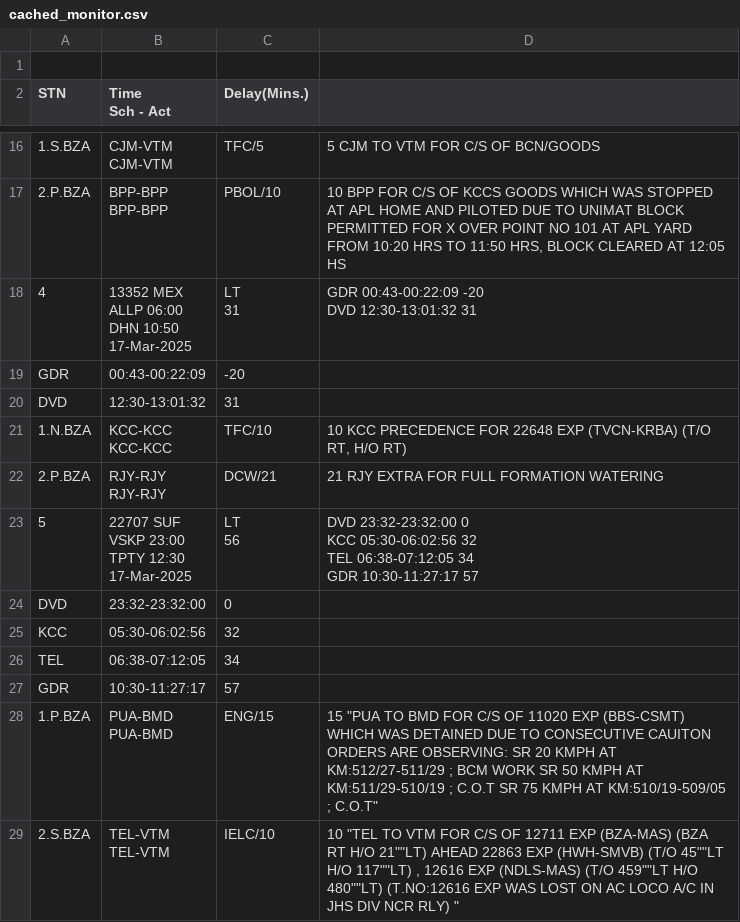
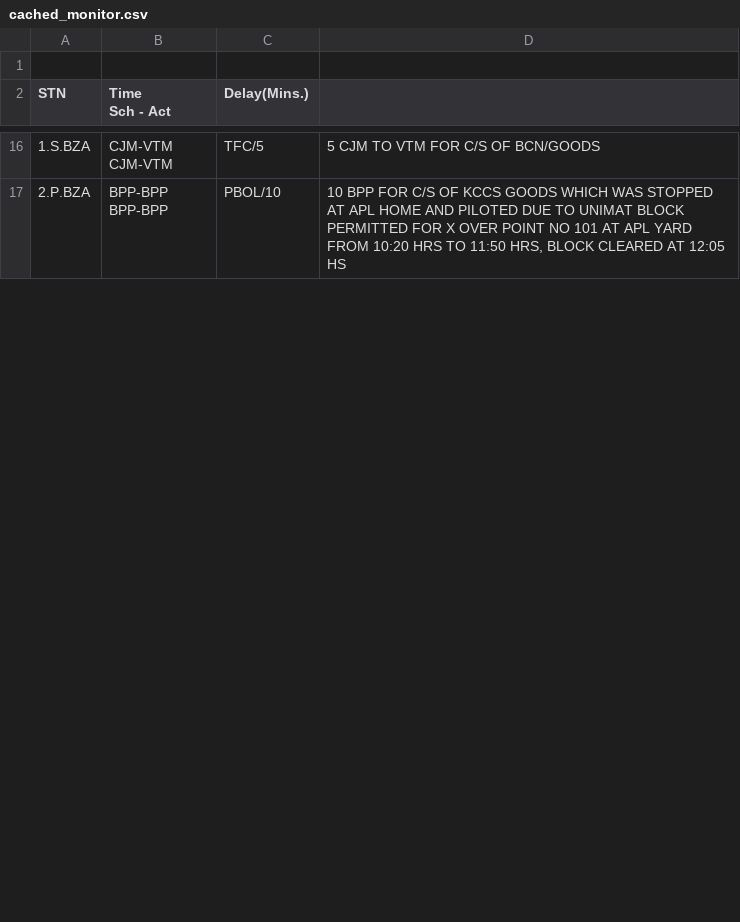
Before and after one commit to Banda17/rrain1, a CSV file: temp/cached_monitor.csv, drawn as a sheet; only a part is shown, gaps mark what is left out; the diff covers the shown part only.

```diff
--- a/temp/cached_monitor.csv
+++ b/temp/cached_monitor.csv
@@ -39,29 +39 @@ CJM-VTM",TFC/5,5 CJM TO VTM FOR C/S OF BCN/GOODS
 BPP-BPP",PBOL/10,"10 BPP FOR C/S OF KCCS GOODS WHICH WAS STOPPED AT APL HOME AND PILOTED DUE TO UNIMAT BLOCK PERMITTED FOR X OVER POINT NO 101 AT APL YARD FROM 10:20 HRS TO 11:50 HRS, BLOCK CLEARED AT 12:05 HS"
-4,"13352  MEX
-ALLP 06:00
-DHN 10:50
-17-Mar-2025","LT
-31","GDR	00:43-00:22:09	-20
-DVD	12:30-13:01:32	31"
-GDR,00:43-00:22:09,-20,
-DVD,12:30-13:01:32,31,
-1.N.BZA,"KCC-KCC
-KCC-KCC",TFC/10,"10 KCC PRECEDENCE FOR 22648 EXP (TVCN-KRBA) (T/O RT, H/O RT)"
-2.P.BZA,"RJY-RJY
-RJY-RJY",DCW/21,21 RJY EXTRA FOR FULL FORMATION WATERING
-5,"22707  SUF
-VSKP 23:00
-TPTY 12:30
-17-Mar-2025","LT
-56","DVD	23:32-23:32:00	0
-KCC	05:30-06:02:56	32
-TEL	06:38-07:12:05	34
-GDR	10:30-11:27:17	57"
-DVD,23:32-23:32:00,0,
-KCC,05:30-06:02:56,32,
-TEL,06:38-07:12:05,34,
-GDR,10:30-11:27:17,57,
-1.P.BZA,"PUA-BMD
-PUA-BMD",ENG/15,"15 ""PUA TO BMD FOR C/S OF 11020 EXP (BBS-CSMT) WHICH WAS DETAINED DUE TO CONSECUTIVE CAUITON ORDERS ARE OBSERVING: SR 20 KMPH AT KM:512/27-511/29 ; BCM WORK SR 50 KMPH AT KM:511/29-510/19 ; C.O.T SR 75 KMPH AT KM:510/19-509/05 ; C.O.T"""
-2.S.BZA,"TEL-VTM
-TEL-VTM",IELC/10,"10 ""TEL TO VTM FOR C/S OF 12711 EXP (BZA-MAS) (BZA RT H/O 21""""LT) AHEAD 22863 EXP (HWH-SMVB) (T/O 45""""LT H/O 117""""LT) , 12616 EXP (NDLS-MAS) (T/O 459""""LT H/O 480""""LT) (T.NO:12616 EXP WAS LOST ON AC LOCO A/C IN JHS DIV NCR RLY) """
```
Also changed, not shown: 10 removed rows and 1 edited cell elsewhere in this file, 2 other files.
